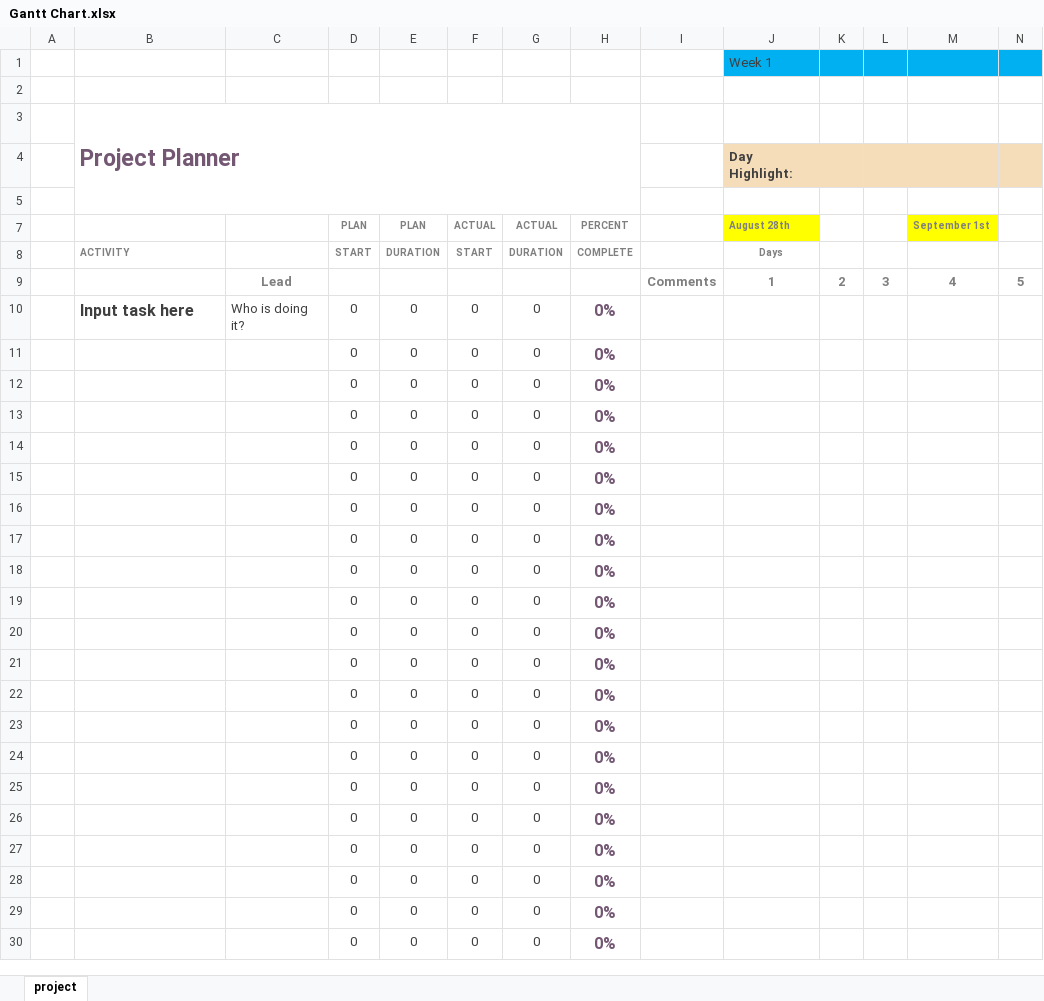
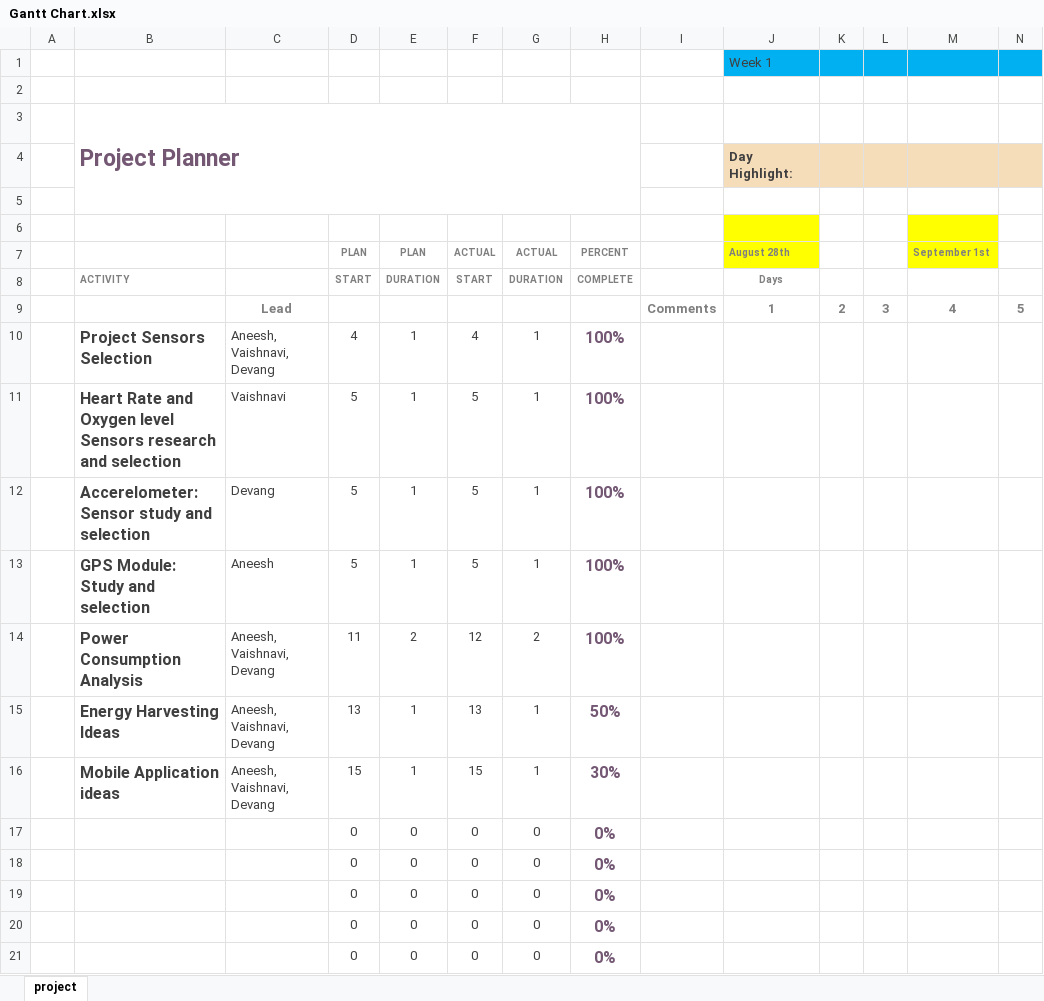
Before and after one commit to dev2901/ECEN5833-LowPowerEmbeddedDesign-Project, an Excel workbook: Documentation/Gantt Chart.xlsx, sheet project, drawn as a sheet; only a part is shown; the shorter side is filled out with more unchanged rows; values as stored, in another font and other column widths than the file's, no borders; charts and pictures and conditional formats not drawn; removed rows and columns are numbered as before the commit, all else as after; rows hold the shown columns only; the diff names each change by its address in the sheet, - before the commit and + after, or states it on an @@ line.

Commit message:
Gantt Chart Update 1

```diff
--- a/Documentation/Gantt Chart.xlsx (sheet project)
+++ b/Documentation/Gantt Chart.xlsx (sheet project)
+row 6: (empty)
-row 10:  | Input task here | Who is doing it? | 0 | 0 | 0 | 0 | 0%
-row 11:  |  |  | 0 | 0 | 0 | 0 | 0%
-row 12:  |  |  | 0 | 0 | 0 | 0 | 0%
-row 13:  |  |  | 0 | 0 | 0 | 0 | 0%
-row 14:  |  |  | 0 | 0 | 0 | 0 | 0%
-row 15:  |  |  | 0 | 0 | 0 | 0 | 0%
-row 16:  |  |  | 0 | 0 | 0 | 0 | 0%
-row 17:  |  |  | 0 | 0 | 0 | 0 | 0%
+row 10:  | Project Sensors Selection | Aneesh, Vaishnavi, Devang | 4 | 1 | 4 | 1 | 100%
+row 11:  | Heart Rate and Oxygen level Sensors research and selection | Vaishnavi | 5 | 1 | 5 | 1 | 100%
+row 12:  | Accerelometer: Sensor study and selection | Devang | 5 | 1 | 5 | 1 | 100%
+row 13:  | GPS Module: Study and selection | Aneesh | 5 | 1 | 5 | 1 | 100%
+row 14:  | Power Consumption Analysis | Aneesh, Vaishnavi, Devang | 11 | 2 | 12 | 2 | 100%
+row 15:  | Energy Harvesting Ideas | Aneesh, Vaishnavi, Devang | 13 | 1 | 13 | 1 | 50%
+row 16:  | Mobile Application ideas | Aneesh, Vaishnavi, Devang | 15 | 1 | 15 | 1 | 30%
```
Also changed, not shown: charts or pictures.
